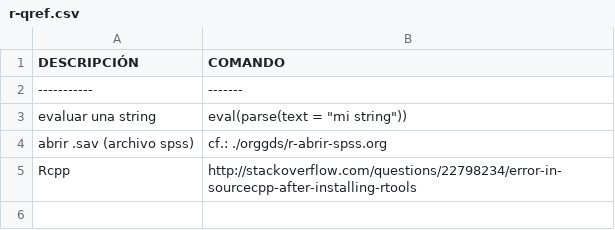
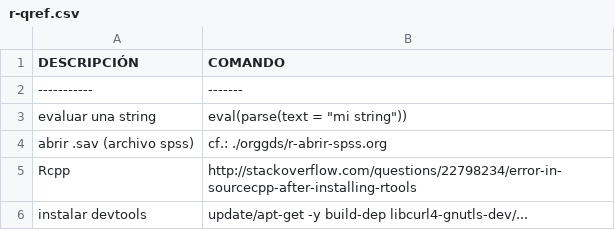
Before and after one commit to n-sm/qrs, a CSV file: R/r-qref.csv, drawn as a sheet.

```diff
--- a/R/r-qref.csv
+++ b/R/r-qref.csv
@@ -5 +5,2 @@ abrir .sav (archivo spss),cf.: ./orggds/r-abrir-spss.org
 Rcpp,http://stackoverflow.com/questions/22798234/error-in-sourcecpp-after-installing-rtools
+instalar devtools,update/apt-get -y build-dep libcurl4-gnutls-dev/...
```
Also changed, not shown: 6 other files.
